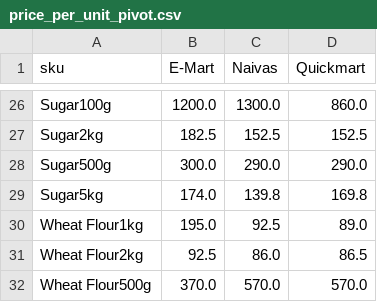
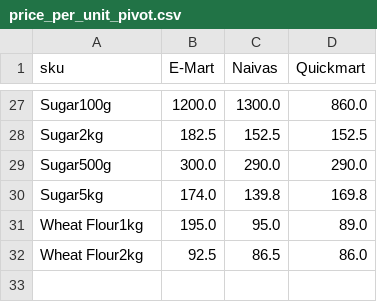
Before and after one commit to odawadavid/Webscraping, a CSV file: data/analytics/price_per_unit_pivot.csv, drawn as a sheet; only a part is shown, gaps mark what is left out; the diff covers the shown part only.

```diff
--- a/data/analytics/price_per_unit_pivot.csv
+++ b/data/analytics/price_per_unit_pivot.csv
@@ -29,4 +30,3 @@ Sugar500g,300.0,290.0,290.0
 Sugar5kg,174.0,139.8,169.8
-Wheat Flour1kg,195.0,92.5,89.0
-Wheat Flour2kg,92.5,86.0,86.5
-Wheat Flour500g,370.0,570.0,570.0
+Wheat Flour1kg,195.0,95.0,89.0
+Wheat Flour2kg,92.5,86.5,86.0
```
Also changed, not shown: 1 added row and 21 edited cells elsewhere in this file, data/processed/latest_items.csv, data/raw/emart.csv, 4 other files.
